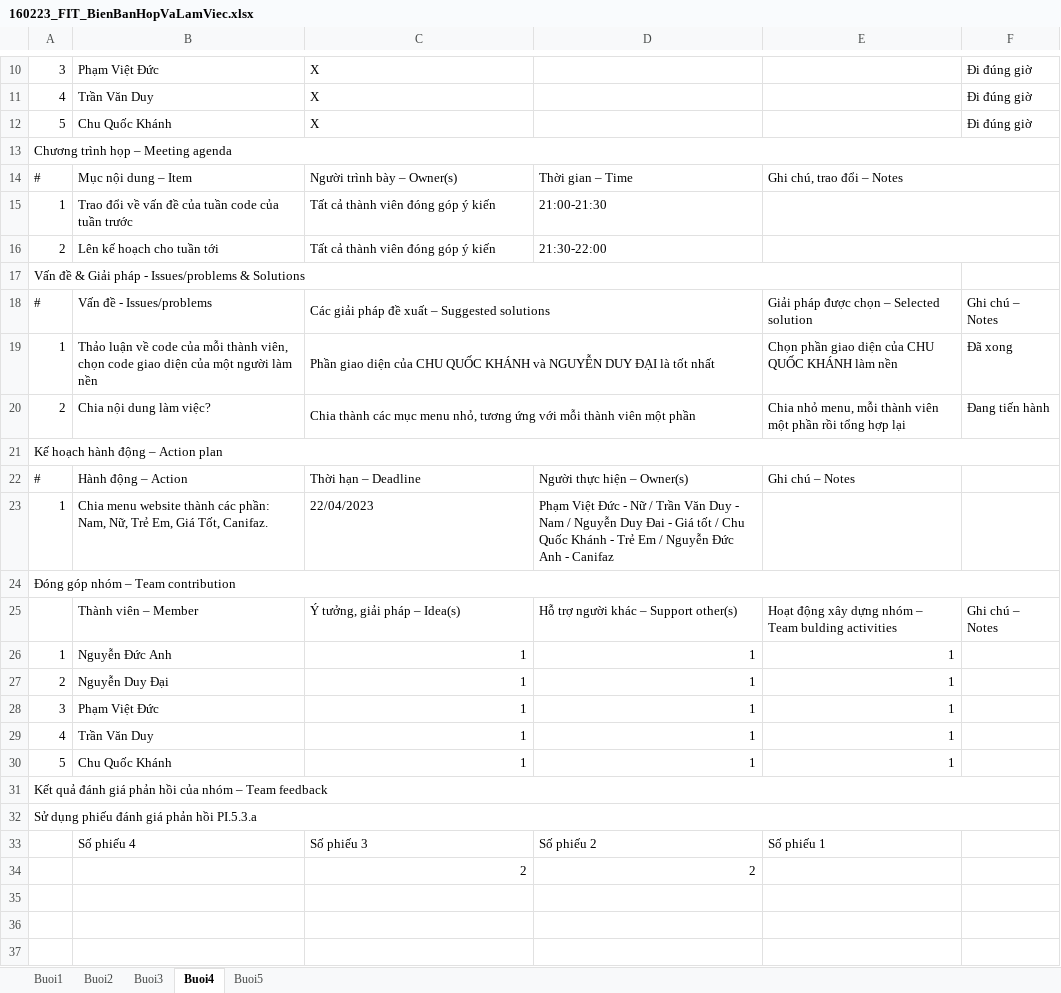
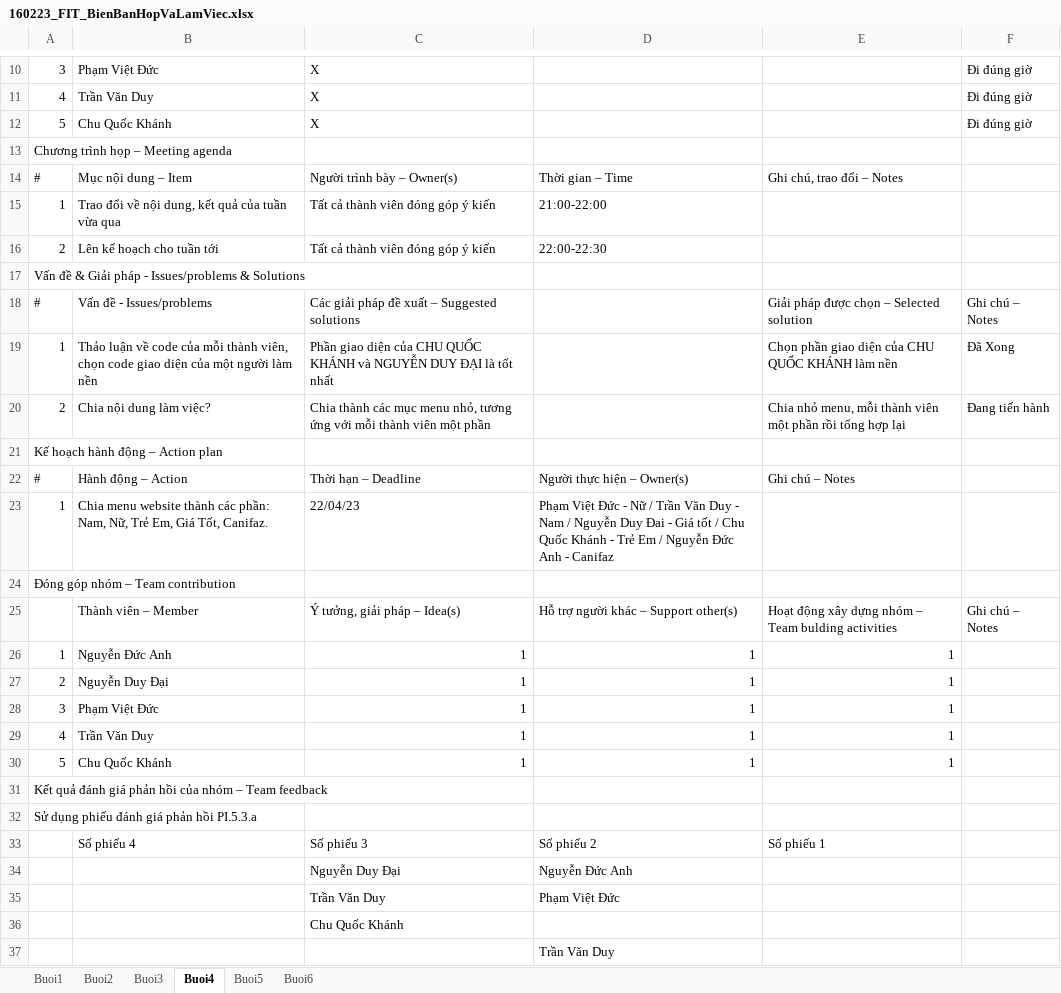
Before and after one commit to cquockhanh16/TTCSN-GROUP10, an Excel workbook: Documents/160223_FIT_BienBanHopVaLamViec.xlsx, sheet Buoi4, drawn as a sheet; only a part is shown, gaps mark what is left out; values as stored, in another font and other column widths than the file's, no cell formats; removed rows and columns are numbered as before the commit, all else as after; the diff covers the shown part only; the diff names each change by its address in the sheet, - before the commit and + after, or states it on an @@ line.

```diff
--- a/Documents/160223_FIT_BienBanHopVaLamViec.xlsx (sheet Buoi4)
+++ b/Documents/160223_FIT_BienBanHopVaLamViec.xlsx (sheet Buoi4)
+sheet tab: Buoi6
-A13:F13 merged
-E14:F14 merged
-B15: …đổi về vấn đề của tuần code của tuần trước
+B15: …đổi về nội dung, kết quả của tuần vừa qua
-D15: 21:00-21:30
+D15: 21:00-22:00
-E15:F15 merged
-D16: 21:30-22:00
+D16: 22:00-22:30
-E16:F16 merged
-A17:E17 merged
-C18:D18 merged
-C19:D19 merged
-F19: Đã xong
+F19: Đã Xong
-C20:D20 merged
-A21:F21 merged
-C23: 22/04/2023
+C23: 22/04/23
-A24:F24 merged
-A31:F31 merged
-A32:F32 merged
-row 34:  |  | 2 | 2
+row 34:  |  | Nguyễn Duy Đại | Nguyễn Đức Anh
+row 35:  |  | Trần Văn Duy | Phạm Việt Đức
+row 36:  |  | Chu Quốc Khánh
+row 37:  |  |  | Trần Văn Duy
```
Also changed, not shown: 1 edited cell and merged cells elsewhere in this sheet, sheet Buoi5, sheet Buoi2, sheet Buoi3, sheet Buoi1, cell formats, Documents/1603223_FIT_LinkVideoMinhChung.xlsx, 3 other files.
